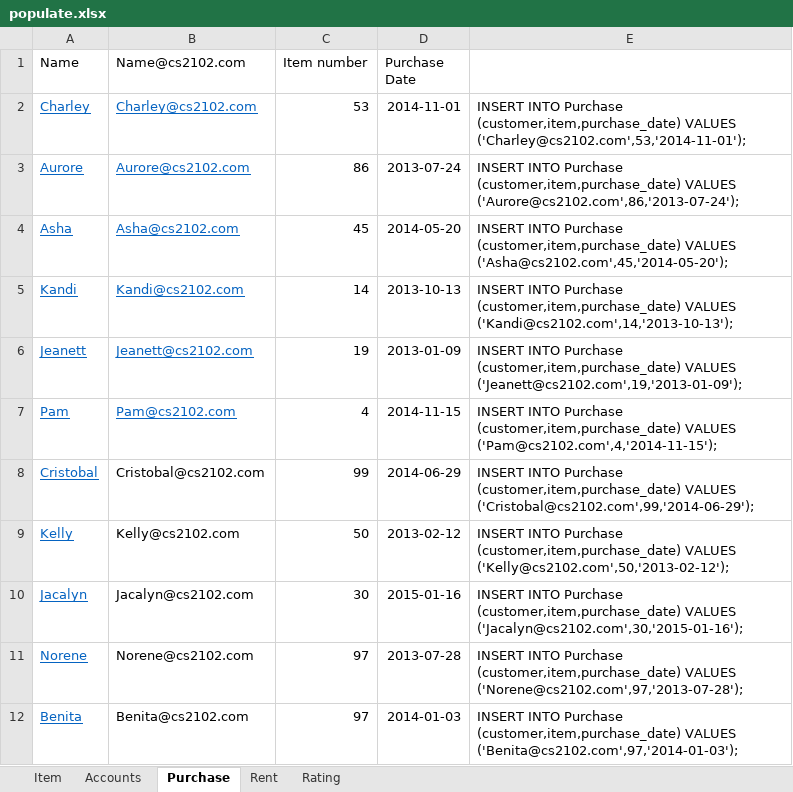
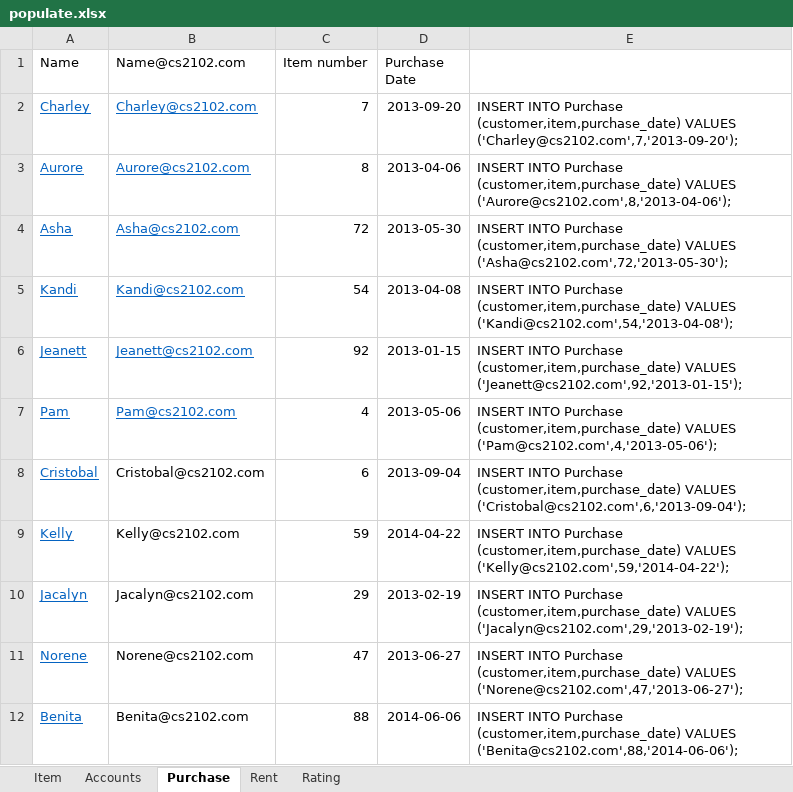
Before and after one commit to dxz1020/CS2102-Database, an Excel workbook: populate.xlsx, sheet Purchase, drawn as a sheet; only a part is shown; values as stored, in another font and other column widths than the file's, no borders; the diff covers the shown part only; the diff names each change by its address in the sheet, - before the commit and + after, or states it on an @@ line.

Commit message:
Corrected date format in excel and .sql file.

```diff
--- a/populate.xlsx (sheet Purchase)
+++ b/populate.xlsx (sheet Purchase)
-C2 (Item number): 53
+C2 (Item number): 7
-D2 (Purchase Date): 2014-11-01
+D2 (Purchase Date): 2013-09-20
-E2: …(customer,item,purchase_date) VALUES ('Charley@cs2102.com',53,'2014-11-01');
+E2: …(customer,item,purchase_date) VALUES ('Charley@cs2102.com',7,'2013-09-20');
-C3 (Item number): 86
+C3 (Item number): 8
-D3 (Purchase Date): 2013-07-24
+D3 (Purchase Date): 2013-04-06
-E3: …(customer,item,purchase_date) VALUES ('Aurore@cs2102.com',86,'2013-07-24');
+E3: …(customer,item,purchase_date) VALUES ('Aurore@cs2102.com',8,'2013-04-06');
-C4 (Item number): 45
+C4 (Item number): 72
-D4 (Purchase Date): 2014-05-20
+D4 (Purchase Date): 2013-05-30
-E4: …(customer,item,purchase_date) VALUES ('Asha@cs2102.com',45,'2014-05-20');
+E4: …(customer,item,purchase_date) VALUES ('Asha@cs2102.com',72,'2013-05-30');
-C5 (Item number): 14
+C5 (Item number): 54
-D5 (Purchase Date): 2013-10-13
+D5 (Purchase Date): 2013-04-08
-E5: …(customer,item,purchase_date) VALUES ('Kandi@cs2102.com',14,'2013-10-13');
+E5: …(customer,item,purchase_date) VALUES ('Kandi@cs2102.com',54,'2013-04-08');
-C6 (Item number): 19
+C6 (Item number): 92
-D6 (Purchase Date): 2013-01-09
+D6 (Purchase Date): 2013-01-15
-E6: …(customer,item,purchase_date) VALUES ('Jeanett@cs2102.com',19,'2013-01-09');
+E6: …(customer,item,purchase_date) VALUES ('Jeanett@cs2102.com',92,'2013-01-15');
-D7 (Purchase Date): 2014-11-15
+D7 (Purchase Date): 2013-05-06
-E7: …(customer,item,purchase_date) VALUES ('Pam@cs2102.com',4,'2014-11-15');
+E7: …(customer,item,purchase_date) VALUES ('Pam@cs2102.com',4,'2013-05-06');
-C8 (Item number): 99
+C8 (Item number): 6
-D8 (Purchase Date): 2014-06-29
+D8 (Purchase Date): 2013-09-04
-E8: …(customer,item,purchase_date) VALUES ('Cristobal@cs2102.com',99,'2014-06-29');
+E8: …(customer,item,purchase_date) VALUES ('Cristobal@cs2102.com',6,'2013-09-04');
-C9 (Item number): 50
+C9 (Item number): 59
-D9 (Purchase Date): 2013-02-12
+D9 (Purchase Date): 2014-04-22
-E9: …(customer,item,purchase_date) VALUES ('Kelly@cs2102.com',50,'2013-02-12');
+E9: …(customer,item,purchase_date) VALUES ('Kelly@cs2102.com',59,'2014-04-22');
-C10 (Item number): 30
+C10 (Item number): 29
-D10 (Purchase Date): 2015-01-16
+D10 (Purchase Date): 2013-02-19
-E10: …(customer,item,purchase_date) VALUES ('Jacalyn@cs2102.com',30,'2015-01-16');
+E10: …(customer,item,purchase_date) VALUES ('Jacalyn@cs2102.com',29,'2013-02-19');
-C11 (Item number): 97
+C11 (Item number): 47
-D11 (Purchase Date): 2013-07-28
+D11 (Purchase Date): 2013-06-27
-E11: …(customer,item,purchase_date) VALUES ('Norene@cs2102.com',97,'2013-07-28');
+E11: …(customer,item,purchase_date) VALUES ('Norene@cs2102.com',47,'2013-06-27');
-C12 (Item number): 97
+C12 (Item number): 88
-D12 (Purchase Date): 2014-01-03
+D12 (Purchase Date): 2014-06-06
-E12: …(customer,item,purchase_date) VALUES ('Benita@cs2102.com',97,'2014-01-03');
+E12: …(customer,item,purchase_date) VALUES ('Benita@cs2102.com',88,'2014-06-06');
```
Also changed, not shown: 263 edited cells elsewhere in this sheet, sheet Rent, sheet Item, sheet Rating, 1 other file.
